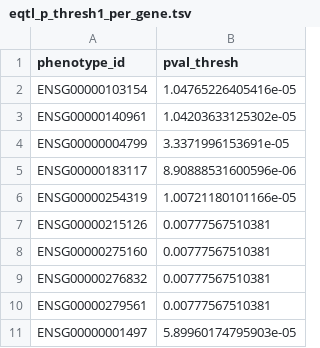
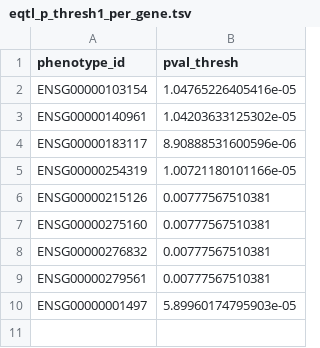
Before and after one commit to wtsi-hgi/Flanders, a TSV file: example_data/per-gene-p-values/eqtl_p_thresh1_per_gene.tsv, drawn as a sheet.

Commit message:
Changed to lookups for p_values - no modification of the dataset_munged table.

```diff
--- a/example_data/per-gene-p-values/eqtl_p_thresh1_per_gene.tsv
+++ b/example_data/per-gene-p-values/eqtl_p_thresh1_per_gene.tsv
@@ -3,3 +3,2 @@ ENSG00000103154	1.04765226405416e-05
 ENSG00000140961	1.04203633125302e-05
-ENSG00000004799	3.3371996153691e-05
 ENSG00000183117	8.90888531600596e-06
```
Also changed, not shown: 3 other files.
